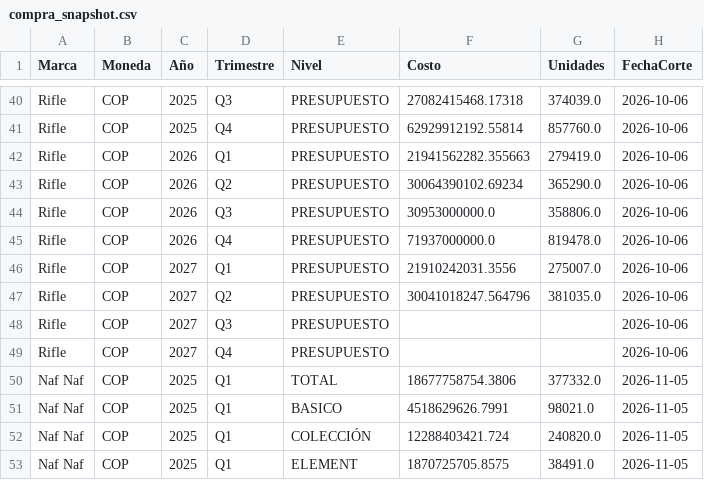
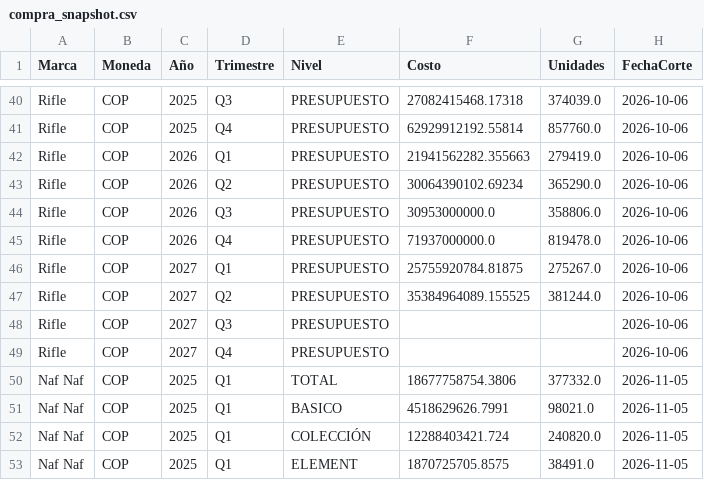
Before and after one commit to PlaneacionRifle/Dashboard, a CSV file: compras/compra_snapshot.csv, drawn as a sheet; only a part is shown, gaps mark what is left out.

Commit message:
Actualiza compra consolidada 2026-11-09 15:42

```diff
--- a/compras/compra_snapshot.csv
+++ b/compras/compra_snapshot.csv
@@ -45,4 +45,4 @@ Rifle,COP,2026,Q3,PRESUPUESTO,30953000000.0,358806.0,2026-10-06
 Rifle,COP,2026,Q4,PRESUPUESTO,71937000000.0,819478.0,2026-10-06
-Rifle,COP,2027,Q1,PRESUPUESTO,21910242031.3556,275007.0,2026-10-06
-Rifle,COP,2027,Q2,PRESUPUESTO,30041018247.564796,381035.0,2026-10-06
+Rifle,COP,2027,Q1,PRESUPUESTO,25755920784.81875,275267.0,2026-10-06
+Rifle,COP,2027,Q2,PRESUPUESTO,35384964089.155525,381244.0,2026-10-06
 Rifle,COP,2027,Q3,PRESUPUESTO,,,2026-10-06
```
Also changed, not shown: 2 other files.
